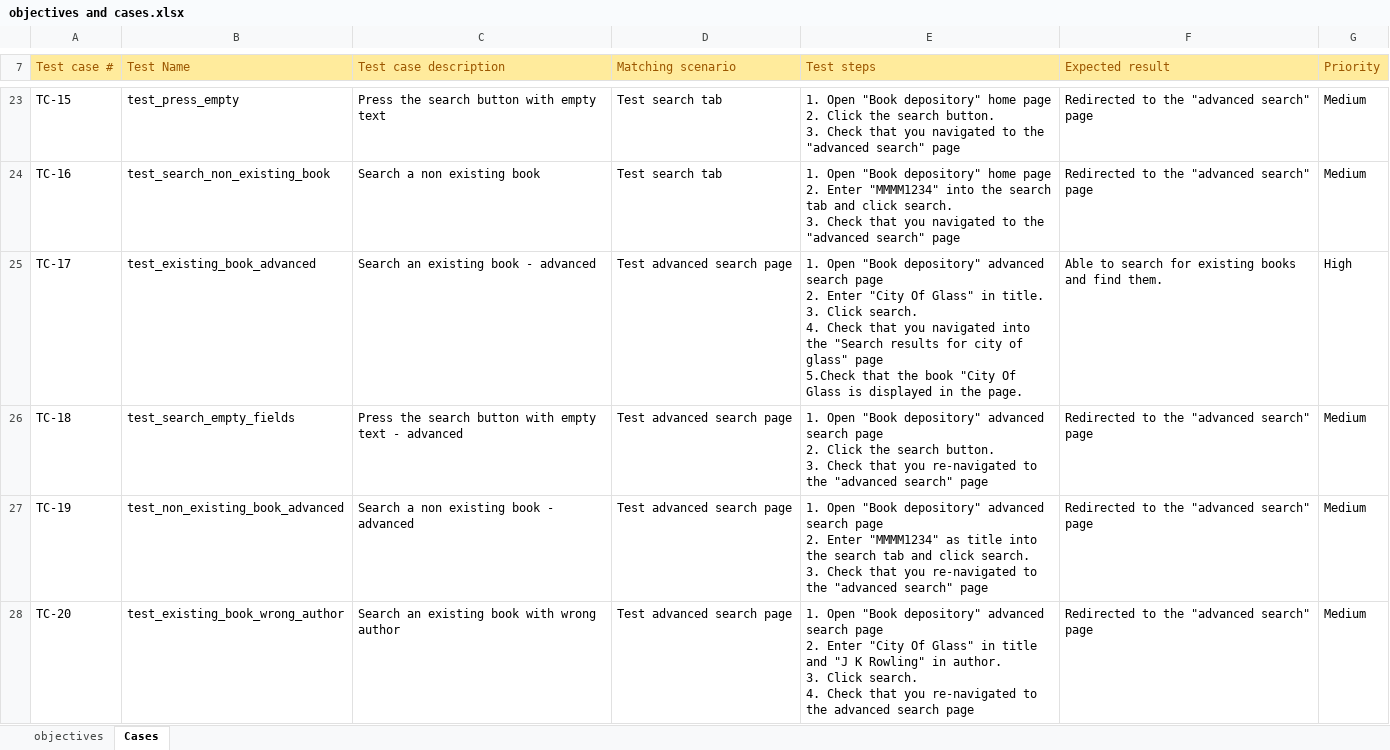
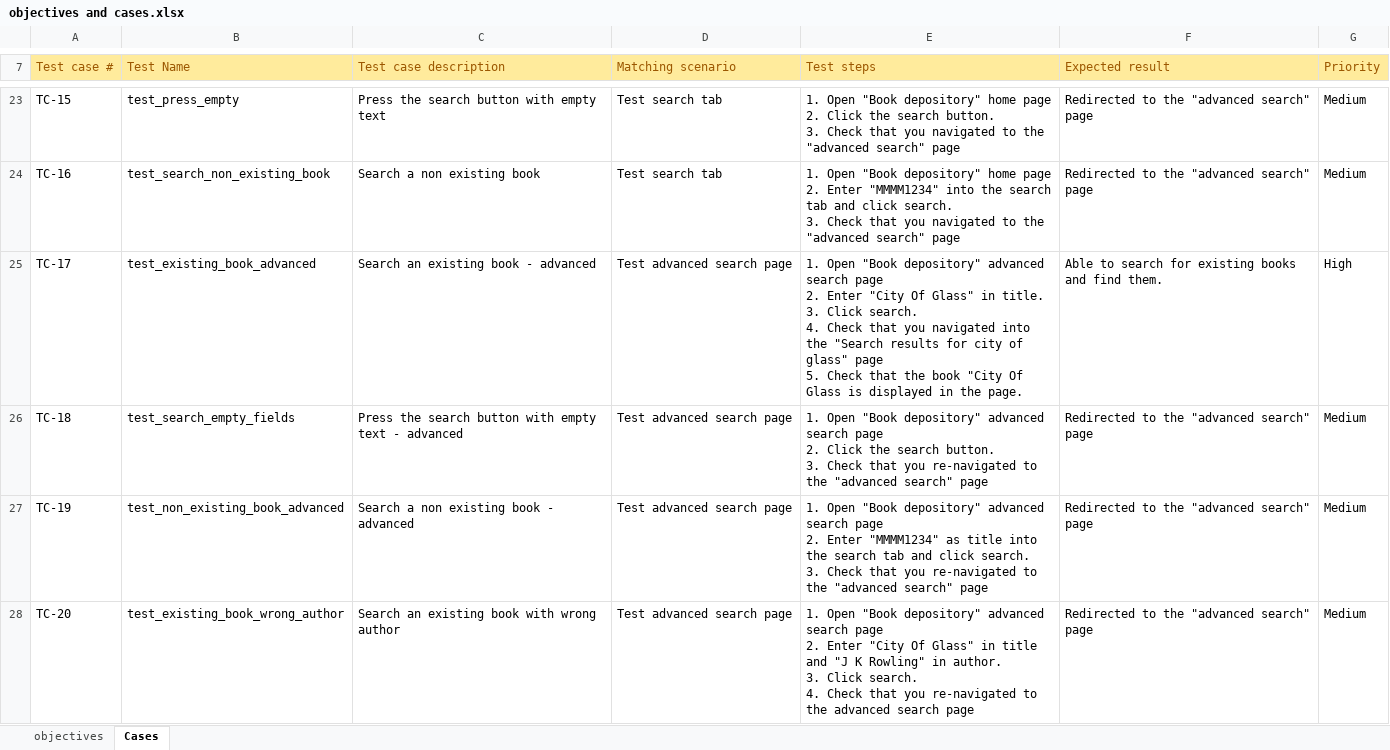
Before and after one commit to 21dododo/book_depo_test_suite, an Excel workbook: test-plan/objectives and cases.xlsx, sheet Cases, drawn as a sheet; only a part is shown, gaps mark what is left out; values as stored, in another font and other column widths than the file's, no borders; ↵ is a line break in a cell; the diff covers the shown part only; the diff names each change by its address in the sheet, - before the commit and + after, or states it on an @@ line.

Commit message:
test cases update

```diff
--- a/test-plan/objectives and cases.xlsx (sheet Cases)
+++ b/test-plan/objectives and cases.xlsx (sheet Cases)
-E25 (Test steps): …glass" page ↵ 5.Check that the…
+E25 (Test steps): …glass" page ↵ 5. Check that the…
```
Also changed, not shown: 11 edited cells elsewhere in this sheet, sheet objectives.
